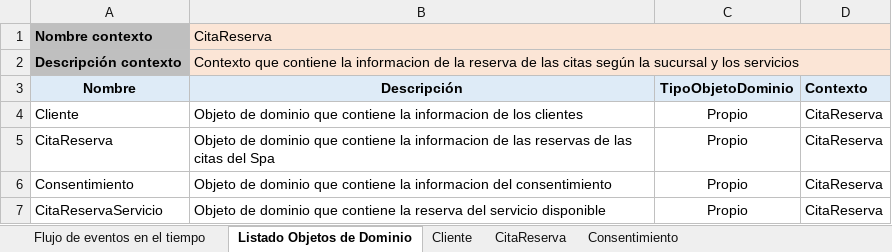
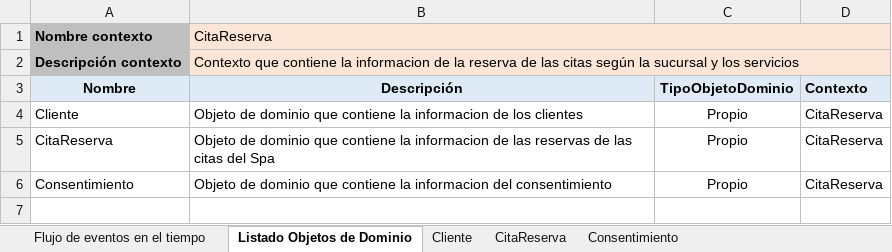
Before and after one commit to cristianospina/DOO, an Excel workbook: SpaOnline/EventStorming/CitaReserva - Event Storming.xlsx, sheet Listado Objetos de Dominio, drawn as a sheet; values as stored, in another font and other column widths than the file's, no borders; the diff names each change by its address in the sheet, - before the commit and + after, or states it on an @@ line.

```diff
--- a/SpaOnline/EventStorming/CitaReserva - Event Storming.xlsx (sheet Listado Objetos de Dominio)
+++ b/SpaOnline/EventStorming/CitaReserva - Event Storming.xlsx (sheet Listado Objetos de Dominio)
-row 7: CitaReservaServicio | Objeto de dominio que contiene la reserva del servicio disponible | Propio | CitaReserva
```
Also changed, not shown: sheet CitaReserva, charts or pictures, SpaOnline/EventStorming/Productos Event Storming.xlsx, 2 other files.
